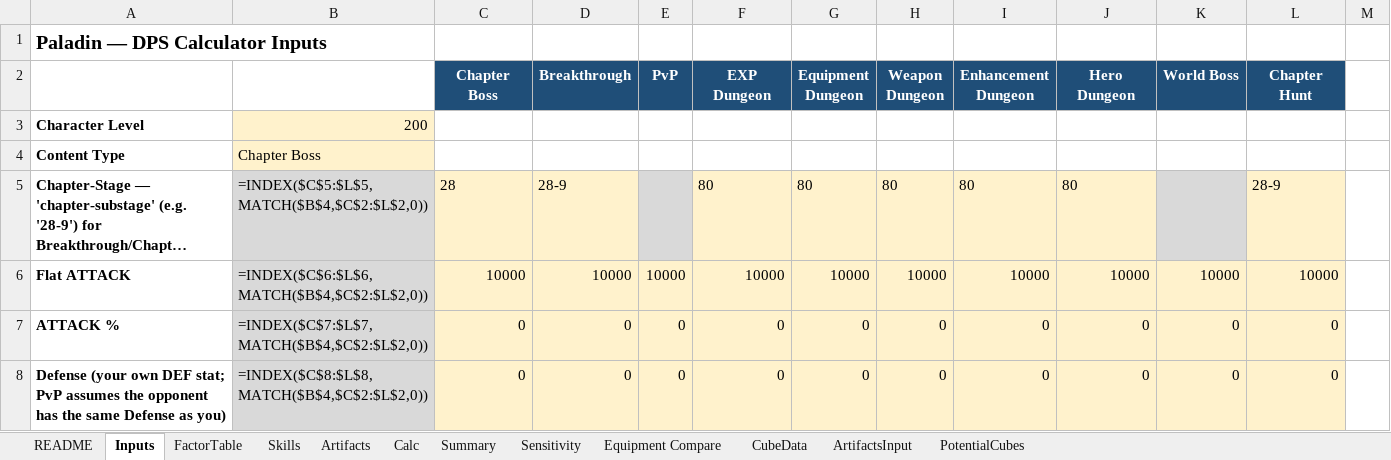
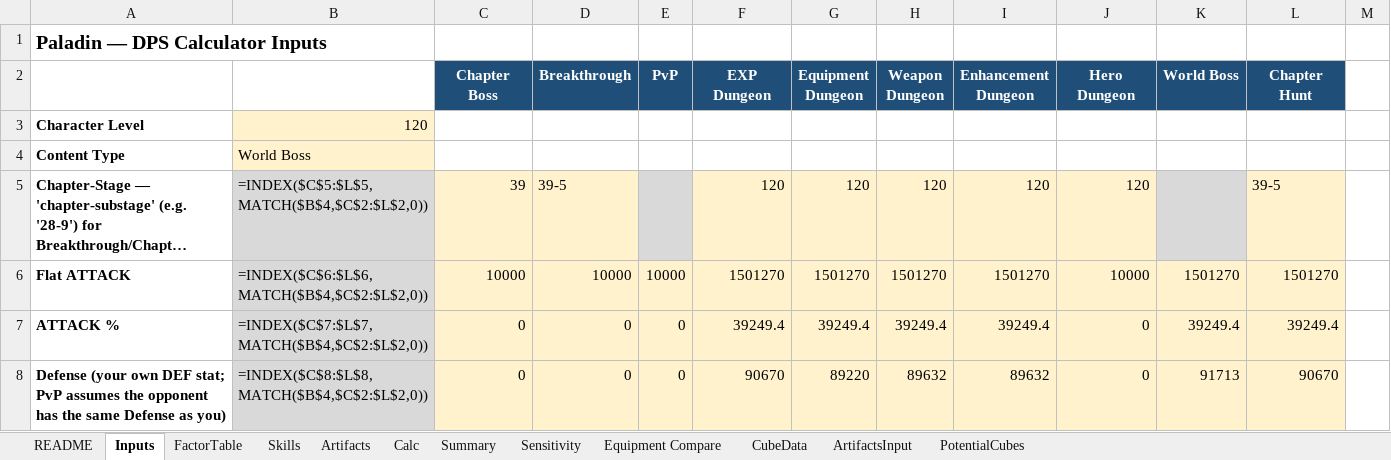
Before and after one commit to yanivgoft/MapleStoryIdleOptimizer, an Excel workbook: Paladin/Paladin-DPS-Calculator.xlsx, sheet Inputs, drawn as a sheet; only a part is shown; long unchanged cells end in …; values as stored, in another font and other column widths than the file's, no borders; formulas without a stored value are shown as written; 1 other sheet too large or unreadable and not compared; the diff covers the shown part only; the diff names each change by its address in the sheet, - before the commit and + after, or states it on an @@ line.

```diff
--- a/Paladin/Paladin-DPS-Calculator.xlsx (sheet Inputs)
+++ b/Paladin/Paladin-DPS-Calculator.xlsx (sheet Inputs)
-B3: 200
+B3: 120
-B4: Chapter Boss
+B4: World Boss
-C5 (Chapter Boss): 28
+C5 (Chapter Boss): 39
-D5 (Breakthrough): 28-9
+D5 (Breakthrough): 39-5
-F5 (EXP Dungeon): 80
+F5 (EXP Dungeon): 120
-G5 (Equipment Dungeon): 80
+G5 (Equipment Dungeon): 120
-H5 (Weapon Dungeon): 80
+H5 (Weapon Dungeon): 120
-I5 (Enhancement Dungeon): 80
+I5 (Enhancement Dungeon): 120
-J5 (Hero Dungeon): 80
+J5 (Hero Dungeon): 120
-L5 (Chapter Hunt): 28-9
+L5 (Chapter Hunt): 39-5
-F6 (EXP Dungeon): 10000
+F6 (EXP Dungeon): 1501270
-G6 (Equipment Dungeon): 10000
+G6 (Equipment Dungeon): 1501270
-H6 (Weapon Dungeon): 10000
+H6 (Weapon Dungeon): 1501270
-I6 (Enhancement Dungeon): 10000
+I6 (Enhancement Dungeon): 1501270
-K6 (World Boss): 10000
+K6 (World Boss): 1501270
-L6 (Chapter Hunt): 10000
+L6 (Chapter Hunt): 1501270
-F7 (EXP Dungeon): 0
+F7 (EXP Dungeon): 39249.4
-G7 (Equipment Dungeon): 0
+G7 (Equipment Dungeon): 39249.4
-H7 (Weapon Dungeon): 0
+H7 (Weapon Dungeon): 39249.4
-I7 (Enhancement Dungeon): 0
+I7 (Enhancement Dungeon): 39249.4
-K7 (World Boss): 0
+K7 (World Boss): 39249.4
-L7 (Chapter Hunt): 0
+L7 (Chapter Hunt): 39249.4
-F8 (EXP Dungeon): 0
+F8 (EXP Dungeon): 90670
-G8 (Equipment Dungeon): 0
+G8 (Equipment Dungeon): 89220
-H8 (Weapon Dungeon): 0
+H8 (Weapon Dungeon): 89632
-I8 (Enhancement Dungeon): 0
+I8 (Enhancement Dungeon): 89632
-K8 (World Boss): 0
+K8 (World Boss): 91713
-L8 (Chapter Hunt): 0
+L8 (Chapter Hunt): 90670
```
Also changed, not shown: 1 added row, 1 removed row and 152 edited cells elsewhere in this sheet, sheet PotentialCubes, sheet Calc, sheet ArtifactsInput, sheet CubeData, sheet Skills, sheet Summary, 1 more sheet, Bowmaster/Bowmaster-DPS-Calculator.xlsx, Buccaneer/Buccaneer-DPS-Calculator.xlsx, 35 other files.
